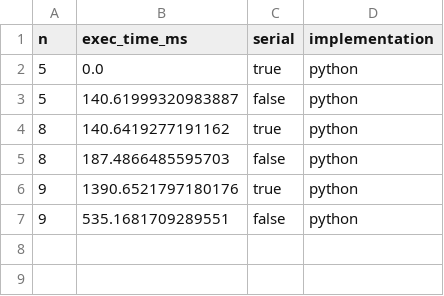
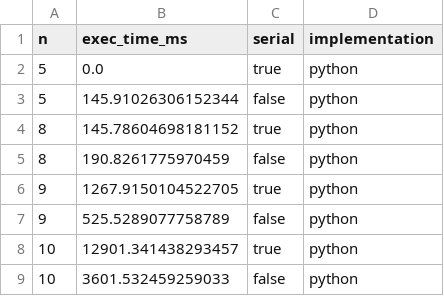
Before and after one commit to mihajlokusljic/DeterminantCalculator, a CSV file: results/execution_results.csv, drawn as a sheet.

```diff
--- a/results/execution_results.csv
+++ b/results/execution_results.csv
@@ -2,6 +2,8 @@ n,exec_time_ms,serial,implementation
 5,0.0,true,python
-5,140.61999320983887,false,python
-8,140.6419277191162,true,python
-8,187.4866485595703,false,python
-9,1390.6521797180176,true,python
-9,535.1681709289551,false,python
+5,145.91026306152344,false,python
+8,145.78604698181152,true,python
+8,190.8261775970459,false,python
+9,1267.9150104522705,true,python
+9,525.5289077758789,false,python
+10,12901.341438293457,true,python
+10,3601.532459259033,false,python
```
Also changed, not shown: results/strong_scaling_results_python.csv, 8 other files.
